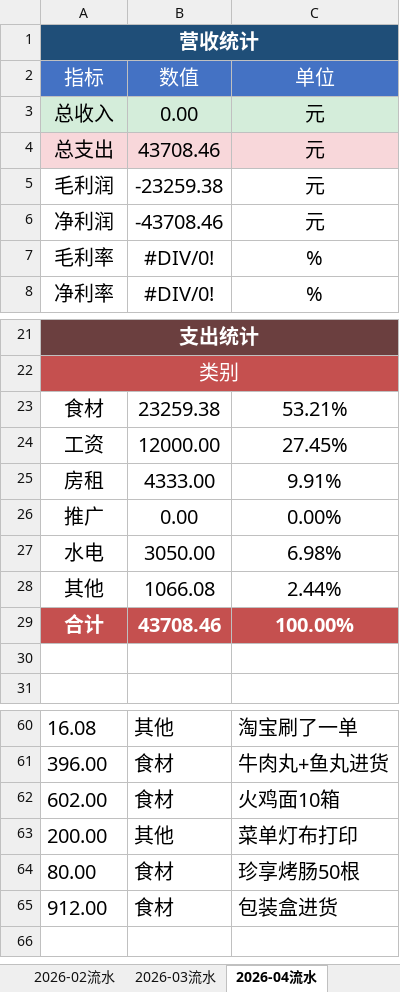
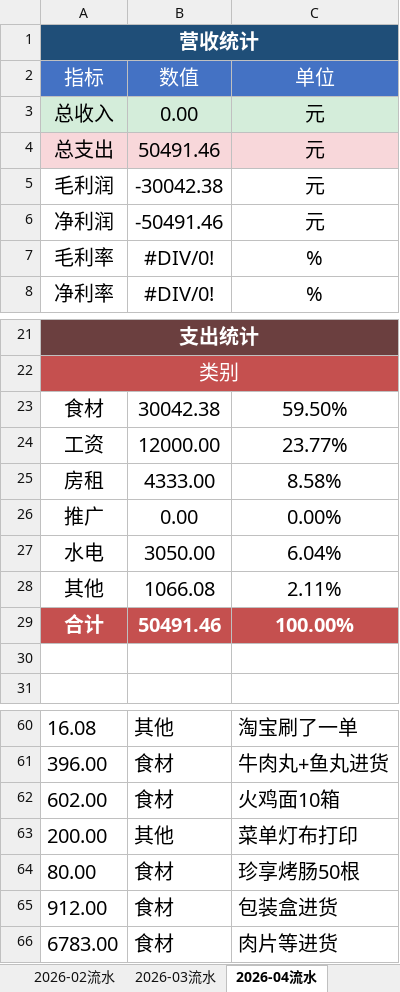
Before and after one commit to OldChicken/ChanWeiMai, an Excel workbook: 财务与流水/馋唻买-听涛路店流水表.xlsx, sheet 2026-04流水, drawn as a sheet; only a part is shown, gaps mark what is left out; values as stored, in another font and other column widths than the file's, no borders; table styles not drawn; the diff names each change by its address in the sheet, - before the commit and + after, or states it on an @@ line.

```diff
--- a/财务与流水/馋唻买-听涛路店流水表.xlsx (sheet 2026-04流水)
+++ b/财务与流水/馋唻买-听涛路店流水表.xlsx (sheet 2026-04流水)
-B4: 43708.46
+B4: 50491.46
-B5: -23259.38
+B5: -30042.38
-B6: -43708.46
+B6: -50491.46
-B23: 23259.38
+B23: 30042.38
-C23: 53.21%
+C23: 59.50%
-C24: 27.45%
+C24: 23.77%
-C25: 9.91%
+C25: 8.58%
-C27: 6.98%
+C27: 6.04%
-C28: 2.44%
+C28: 2.11%
-B29: 43708.46
+B29: 50491.46
+row 66: 6783.00 | 食材 | 肉片等进货
```
Also changed, not shown: sheet 2026-03流水.
